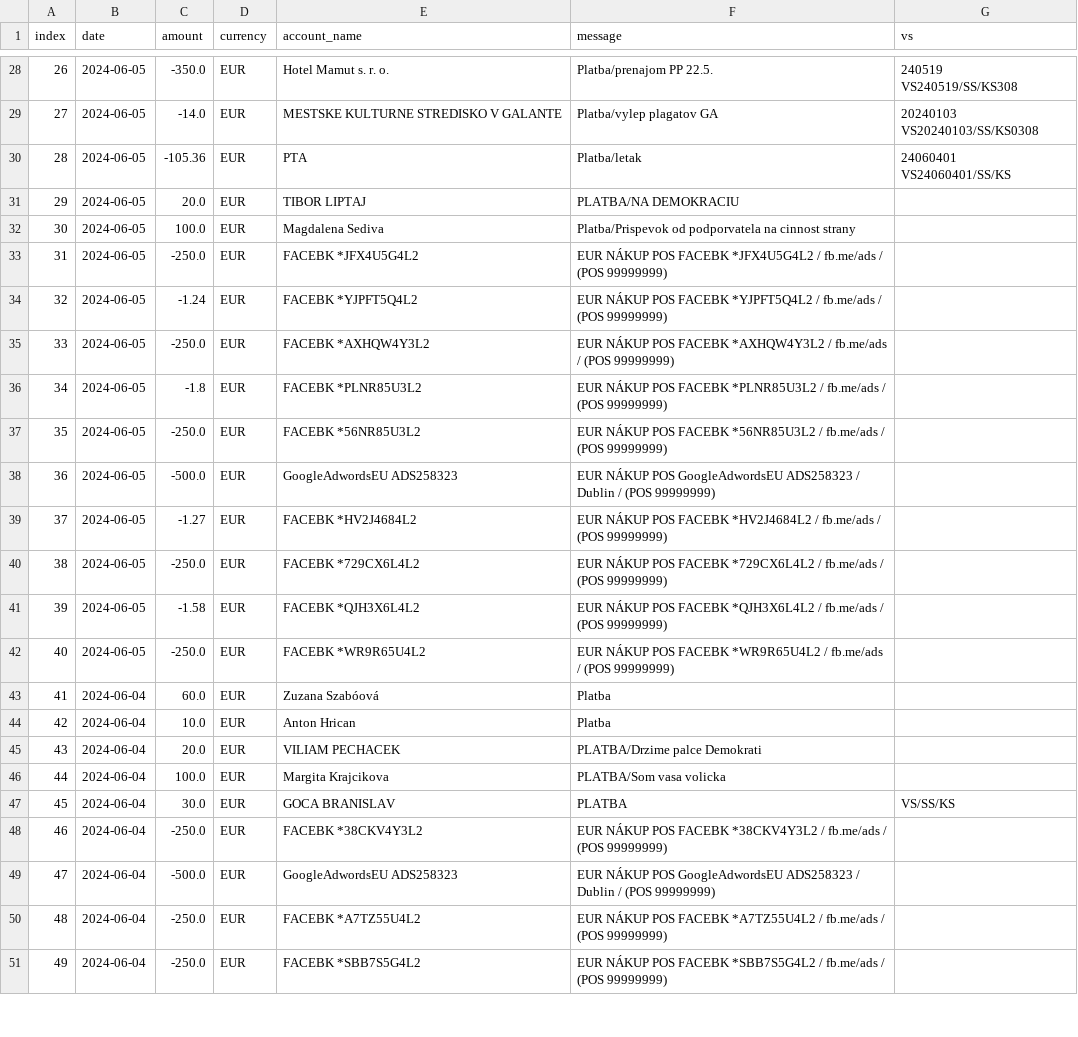
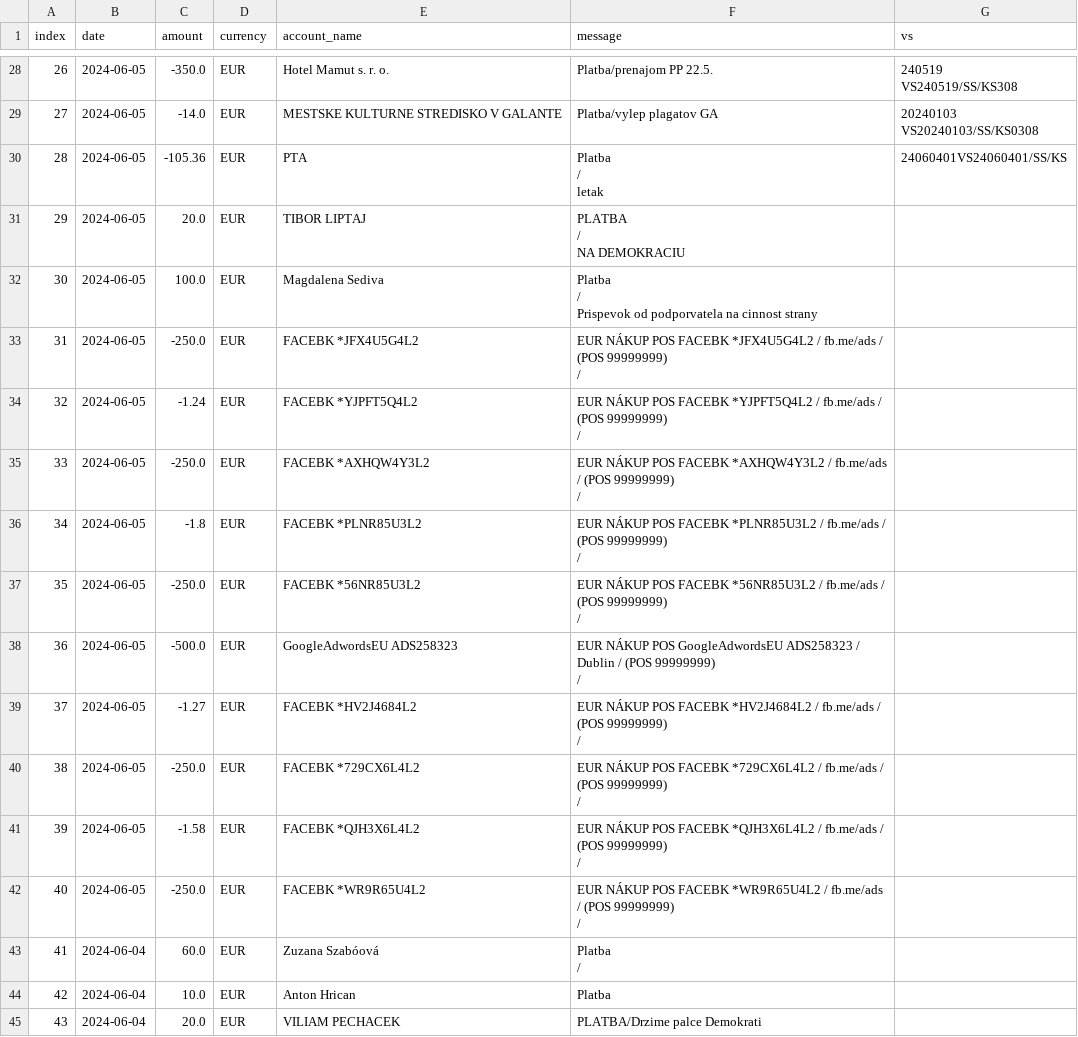
Before and after one commit to matusv/eu-elections-slovakia-2024, a CSV file: accounts/Demokrati 2946166297.csv, drawn as a sheet; only a part is shown, gaps mark what is left out; the shorter side is filled out with more unchanged rows; the diff covers the shown part only.

```diff
--- a/accounts/Demokrati 2946166297.csv
+++ b/accounts/Demokrati 2946166297.csv
@@ -119,17 +33,128 @@ VS240519/SS/KS308"
 VS20240103/SS/KS0308"
-28,2024-06-05,-105.36,EUR,PTA,Platba/letak,"24060401
-VS24060401/SS/KS"
-29,2024-06-05,20.0,EUR,TIBOR LIPTAJ,PLATBA/NA DEMOKRACIU,
-30,2024-06-05,100.0,EUR,Magdalena Sediva,Platba/Prispevok od podporvatela na cinnost strany,
-31,2024-06-05,-250.0,EUR,FACEBK *JFX4U5G4L2,EUR NÁKUP POS FACEBK *JFX4U5G4L2 / fb.me/ads / (POS 99999999),
-32,2024-06-05,-1.24,EUR,FACEBK *YJPFT5Q4L2,EUR NÁKUP POS FACEBK *YJPFT5Q4L2 / fb.me/ads / (POS 99999999),
-33,2024-06-05,-250.0,EUR,FACEBK *AXHQW4Y3L2,EUR NÁKUP POS FACEBK *AXHQW4Y3L2 / fb.me/ads / (POS 99999999),
-34,2024-06-05,-1.8,EUR,FACEBK *PLNR85U3L2,EUR NÁKUP POS FACEBK *PLNR85U3L2 / fb.me/ads / (POS 99999999),
-35,2024-06-05,-250.0,EUR,FACEBK *56NR85U3L2,EUR NÁKUP POS FACEBK *56NR85U3L2 / fb.me/ads / (POS 99999999),
-36,2024-06-05,-500.0,EUR,GoogleAdwordsEU ADS258323,EUR NÁKUP POS GoogleAdwordsEU ADS258323 / Dublin / (POS 99999999),
-37,2024-06-05,-1.27,EUR,FACEBK *HV2J4684L2,EUR NÁKUP POS FACEBK *HV2J4684L2 / fb.me/ads / (POS 99999999),
-38,2024-06-05,-250.0,EUR,FACEBK *729CX6L4L2,EUR NÁKUP POS FACEBK *729CX6L4L2 / fb.me/ads / (POS 99999999),
-39,2024-06-05,-1.58,EUR,FACEBK *QJH3X6L4L2,EUR NÁKUP POS FACEBK *QJH3X6L4L2 / fb.me/ads / (POS 99999999),
-40,2024-06-05,-250.0,EUR,FACEBK *WR9R65U4L2,EUR NÁKUP POS FACEBK *WR9R65U4L2 / fb.me/ads / (POS 99999999),
-41,2024-06-04,60.0,EUR,Zuzana Szabóová,Platba,
+28,2024-06-05,-105.36,EUR,"
+                            PTA
+                    ","
+                        Platba
+                    /
+                        letak
+                    ","
+                        24060401VS24060401/SS/KS
+                    "
+29,2024-06-05,20.0,EUR,"
+                            TIBOR LIPTAJ
+                    ","
+                        PLATBA
+                    /
+                        NA DEMOKRACIU
+                    ","
+
+                    "
+30,2024-06-05,100.0,EUR,"
+                            Magdalena Sediva
+                    ","
+                        Platba
+                    /
+                        Prispevok od podporvatela na cinnost strany
+                    ","
+
+                    "
+31,2024-06-05,-250.0,EUR,"
+                            FACEBK *JFX4U5G4L2
+                    ","
+                        EUR NÁKUP POS FACEBK *JFX4U5G4L2 / fb.me/ads / (POS 99999999)
+                    /
+
+                    ","
+
+                    "
+32,2024-06-05,-1.24,EUR,"
+                            FACEBK *YJPFT5Q4L2
+                    ","
+                        EUR NÁKUP POS FACEBK *YJPFT5Q4L2 / fb.me/ads / (POS 99999999)
+                    /
+
+                    ","
+
+                    "
+33,2024-06-05,-250.0,EUR,"
+                            FACEBK *AXHQW4Y3L2
+                    ","
+                        EUR NÁKUP POS FACEBK *AXHQW4Y3L2 / fb.me/ads / (POS 99999999)
+                    /
+
+                    ","
+
+                    "
+34,2024-06-05,-1.8,EUR,"
+                            FACEBK *PLNR85U3L2
+                    ","
+                        EUR NÁKUP POS FACEBK *PLNR85U3L2 / fb.me/ads / (POS 99999999)
+                    /
+
+                    ","
+
+                    "
+35,2024-06-05,-250.0,EUR,"
+                            FACEBK *56NR85U3L2
+                    ","
+                        EUR NÁKUP POS FACEBK *56NR85U3L2 / fb.me/ads / (POS 99999999)
+                    /
+
+                    ","
+
+                    "
+36,2024-06-05,-500.0,EUR,"
+                            GoogleAdwordsEU ADS258323
+                    ","
+                        EUR NÁKUP POS GoogleAdwordsEU ADS258323 / Dublin / (POS 99999999)
+                    /
+
+                    ","
+
+                    "
+37,2024-06-05,-1.27,EUR,"
+                            FACEBK *HV2J4684L2
+                    ","
+                        EUR NÁKUP POS FACEBK *HV2J4684L2 / fb.me/ads / (POS 99999999)
+                    /
+
+                    ","
+
+                    "
+38,2024-06-05,-250.0,EUR,"
+                            FACEBK *729CX6L4L2
+                    ","
+                        EUR NÁKUP POS FACEBK *729CX6L4L2 / fb.me/ads / (POS 99999999)
+                    /
+
+                    ","
+
+                    "
+39,2024-06-05,-1.58,EUR,"
+                            FACEBK *QJH3X6L4L2
+                    ","
+                        EUR NÁKUP POS FACEBK *QJH3X6L4L2 / fb.me/ads / (POS 99999999)
+                    /
+
+                    ","
+
+                    "
+40,2024-06-05,-250.0,EUR,"
+                            FACEBK *WR9R65U4L2
+                    ","
+                        EUR NÁKUP POS FACEBK *WR9R65U4L2 / fb.me/ads / (POS 99999999)
+                    /
+
+                    ","
+
+                    "
+41,2024-06-04,60.0,EUR,"
+                            Zuzana Szabóová
+                    ","
+                        Platba
+                    /
+
+                    ","
+
+                    "
 42,2024-06-04,10.0,EUR,Anton Hrican,Platba,
```
Also changed, not shown: 11 edited cells elsewhere in this file, accounts/Progresívne Slovensko 2947164568.csv, accounts/SaS 5212248959.csv, 8 other files.
